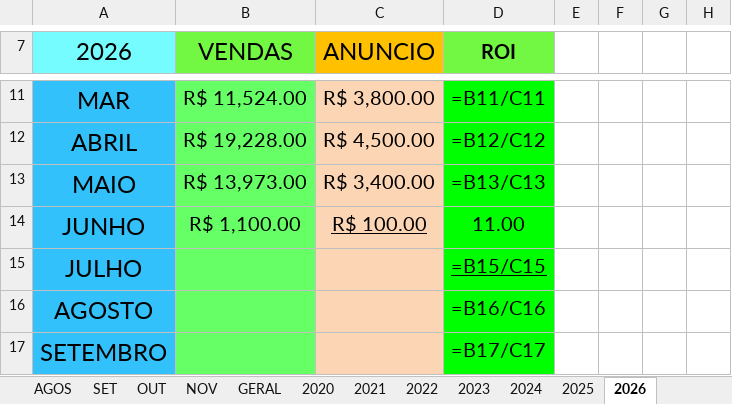
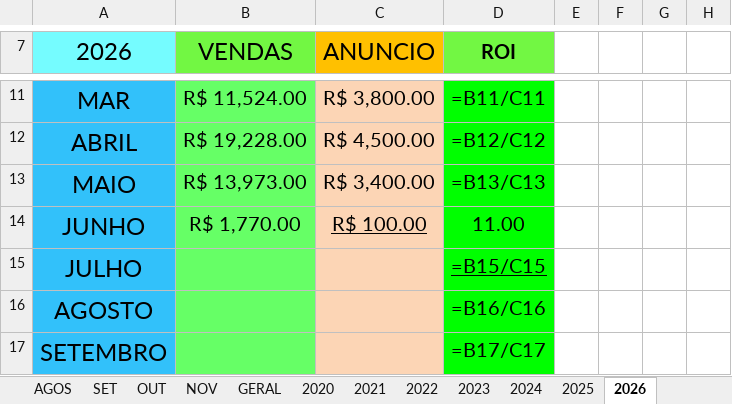
Before and after one commit to powerhub20/powerhub, an Excel workbook: VENDAS.xlsx, sheet 2026, drawn as a sheet; only a part is shown, gaps mark what is left out; values as stored, in another font and other column widths than the file's, no borders; formulas without a stored value are shown as written; charts and pictures not drawn; the diff names each change by its address in the sheet, - before the commit and + after, or states it on an @@ line.

```diff
--- a/VENDAS.xlsx (sheet 2026)
+++ b/VENDAS.xlsx (sheet 2026)
-B14 (VENDAS): R$ 1,100.00
+B14 (VENDAS): R$ 1,770.00
```
Also changed, not shown: charts or pictures, 6 other files.
